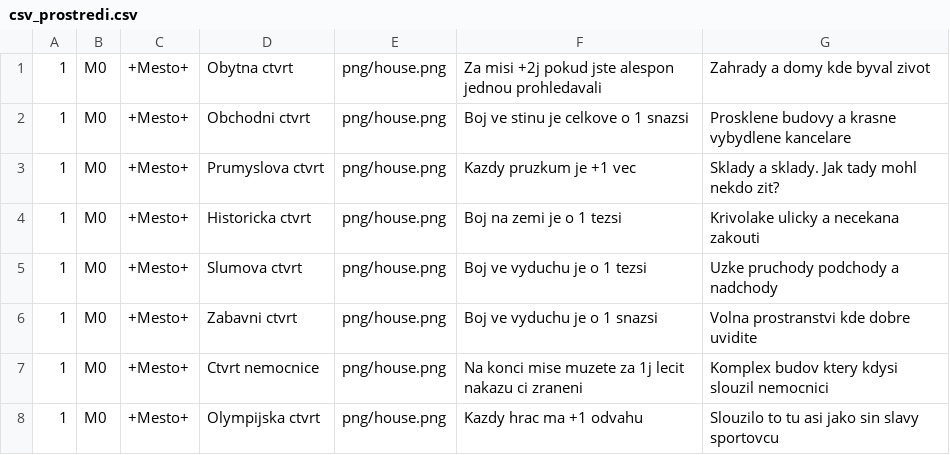
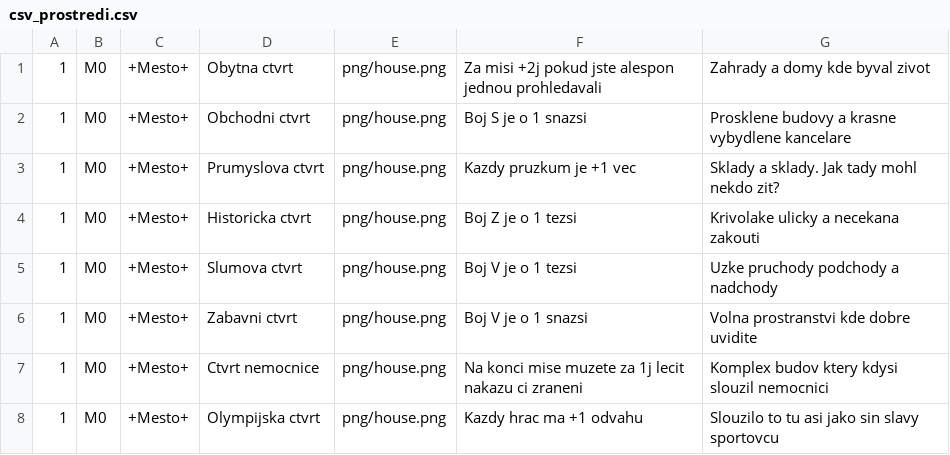
Before and after one commit to gdarai/cardgames, a CSV file: zombies_2/cards/csv_prostredi.csv, drawn as a sheet.

```diff
--- a/zombies_2/cards/csv_prostredi.csv
+++ b/zombies_2/cards/csv_prostredi.csv
@@ -1,7 +1,7 @@
 1,M0,+Mesto+,Obytna ctvrt,png/house.png,Za misi +2j pokud jste alespon jednou prohledavali,Zahrady a domy kde byval zivot
-1,M0,+Mesto+,Obchodni ctvrt,png/house.png,Boj ve stinu je celkove o 1 snazsi,Prosklene budovy a krasne vybydlene kancelare
+1,M0,+Mesto+,Obchodni ctvrt,png/house.png,Boj S je o 1 snazsi,Prosklene budovy a krasne vybydlene kancelare
 1,M0,+Mesto+,Prumyslova ctvrt,png/house.png,Kazdy pruzkum je +1 vec,Sklady a sklady. Jak tady mohl nekdo zit?
-1,M0,+Mesto+,Historicka ctvrt,png/house.png,Boj na zemi je o 1 tezsi,Krivolake ulicky a necekana zakouti
-1,M0,+Mesto+,Slumova ctvrt,png/house.png,Boj ve vyduchu je o 1 tezsi,Uzke pruchody podchody a nadchody
-1,M0,+Mesto+,Zabavni ctvrt,png/house.png,Boj ve vyduchu je o 1 snazsi,Volna prostranstvi kde dobre uvidite
+1,M0,+Mesto+,Historicka ctvrt,png/house.png,Boj Z je o 1 tezsi,Krivolake ulicky a necekana zakouti
+1,M0,+Mesto+,Slumova ctvrt,png/house.png,Boj V je o 1 tezsi,Uzke pruchody podchody a nadchody
+1,M0,+Mesto+,Zabavni ctvrt,png/house.png,Boj V je o 1 snazsi,Volna prostranstvi kde dobre uvidite
 1,M0,+Mesto+,Ctvrt nemocnice,png/house.png,Na konci mise muzete za 1j lecit nakazu ci zraneni,Komplex budov ktery kdysi slouzil nemocnici
```
Also changed, not shown: zombies_2/cards/csv_mise.csv, zombies_2/cards/csv_udalosti.csv, 13 other files.
